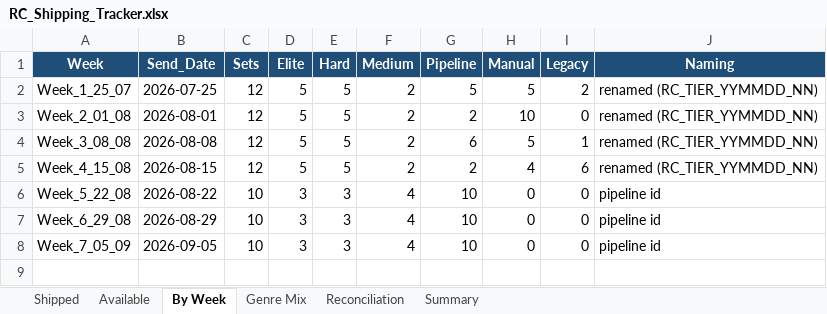
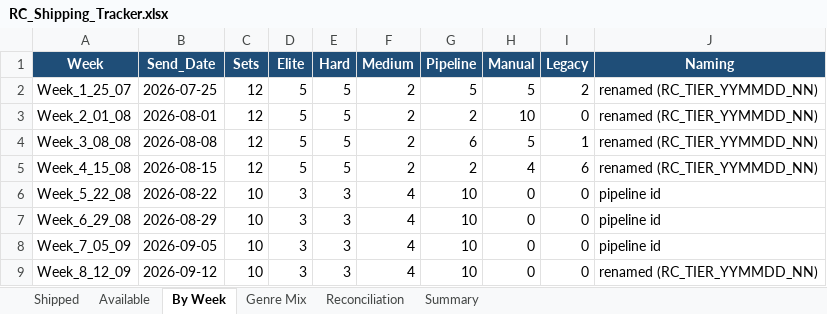
Before and after one commit to Crescent-1/RC_Engine, an Excel workbook: RC_Shipping_Tracker.xlsx, sheet By Week, drawn as a sheet; values as stored, in another font and other column widths than the file's, no borders; the diff names each change by its address in the sheet, - before the commit and + after, or states it on an @@ line.

```diff
--- a/RC_Shipping_Tracker.xlsx (sheet By Week)
+++ b/RC_Shipping_Tracker.xlsx (sheet By Week)
+row 9: Week_8_12_09 | 2026-09-12 | 10 | 3 | 3 | 4 | 10 | 0 | 0 | renamed (RC_TIER_YYMMDD_NN)
```
Also changed, not shown: sheet Available, sheet Shipped, sheet Genre Mix, sheet Summary, sheet Reconciliation, 1 other file.
